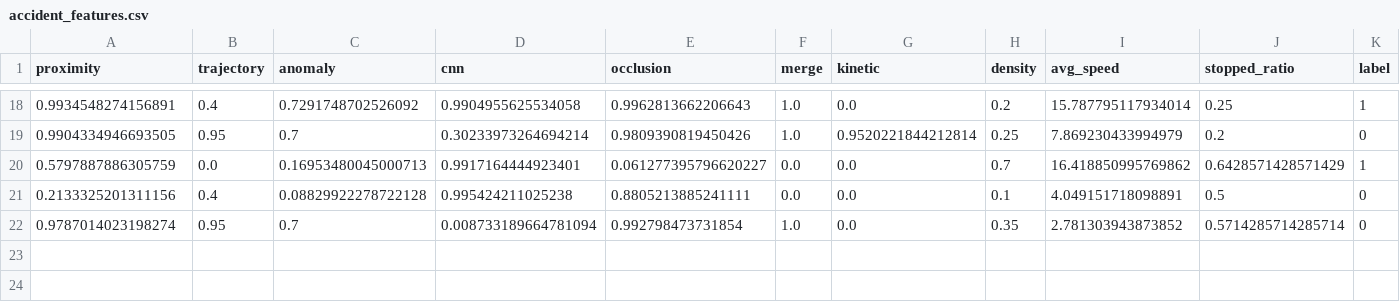
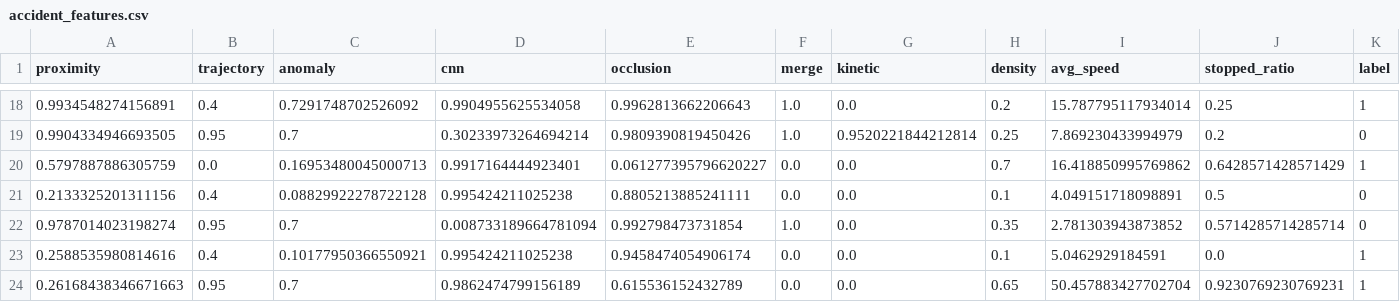
Before and after one commit to max-mani/Uyir_Project_AI_Model, a CSV file: accident_features.csv, drawn as a sheet; only a part is shown, gaps mark what is left out; the diff names each change by its address in the sheet, - before the commit and + after, or states it on an @@ line.

```diff
--- a/accident_features.csv
+++ b/accident_features.csv
+row 23: 0.2588535980814616 | 0.4 | 0.10177950366550921 | 0.995424211025238 | 0.9458474054906174 | 0.0 | 0.0 | 0.1 | 5.0462929184591 | 0.0 | 1
+row 24: 0.26168438346671663 | 0.95 | 0.7 | 0.9862474799156189 | 0.615536152432789 | 0.0 | 0.0 | 0.65 | 50.457883427702704 | 0.9230769230769231 | 1
```
Also changed, not shown: 1 other file.
